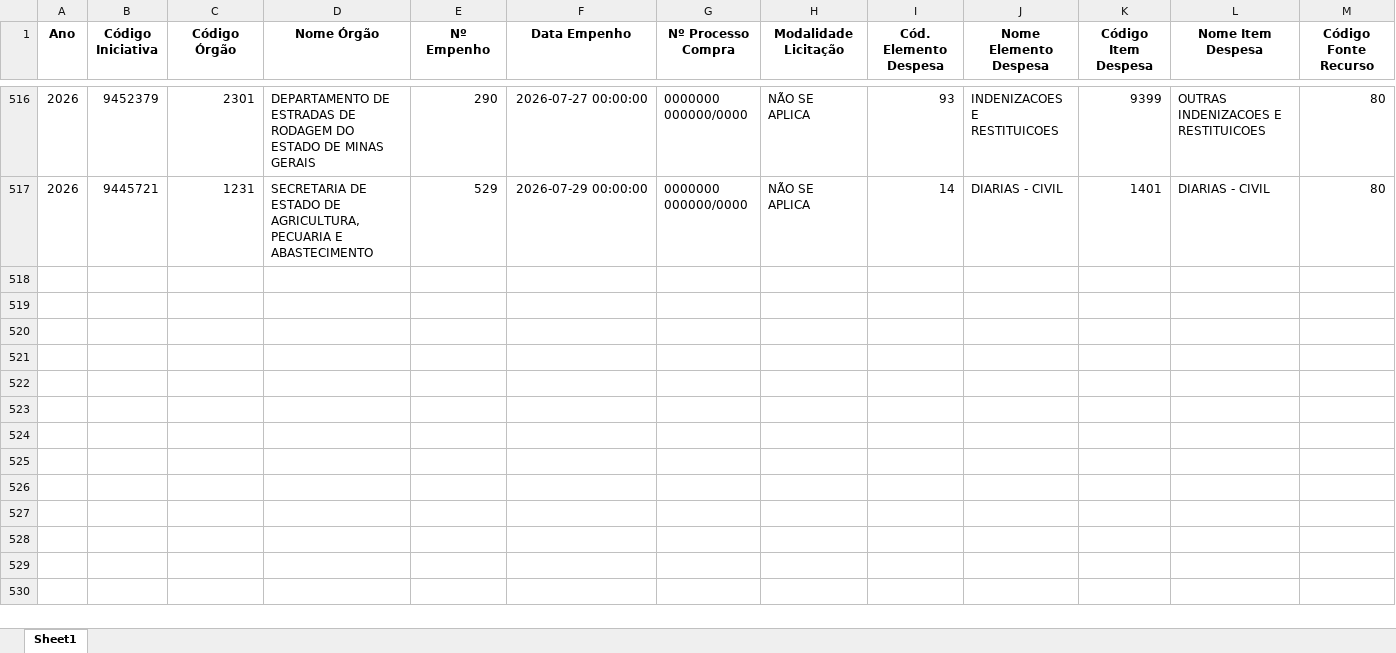
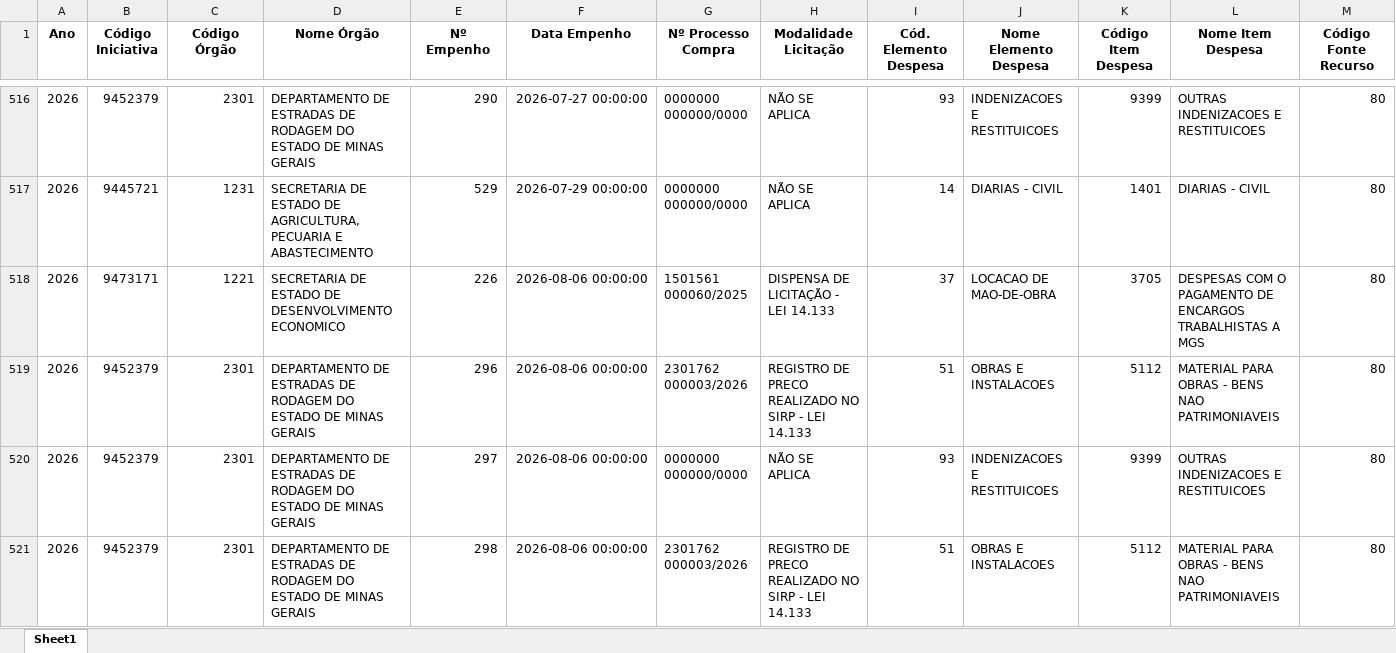
Before and after one commit to transparencia-mg/portal_mariana, an Excel workbook: upload/empenho.xlsx, sheet Sheet1, drawn as a sheet; only a part is shown, gaps mark what is left out; values as stored, in another font and other column widths than the file's, no borders; rows hold the shown columns only; the diff covers the shown part only; the diff names each change by its address in the sheet, - before the commit and + after, or states it on an @@ line.

```diff
--- a/upload/empenho.xlsx (sheet Sheet1)
+++ b/upload/empenho.xlsx (sheet Sheet1)
+row 518: 2026 | 9473171 | 1221 | SECRETARIA DE ESTADO DE DESENVOLVIMENTO ECONOMICO | 226 | 2026-08-06 00:00:00 | 1501561 000060/2025 | DISPENSA DE LICITAÇÃO - LEI 14.133 | 37 | LOCACAO DE MAO-DE-OBRA | 3705 | DESPESAS COM O PAGAMENTO DE ENCARGOS TRABALHISTAS A MGS | 80
+row 519: 2026 | 9452379 | 2301 | DEPARTAMENTO DE ESTRADAS DE RODAGEM DO ESTADO DE MINAS GERAIS | 296 | 2026-08-06 00:00:00 | 2301762 000003/2026 | REGISTRO DE PRECO REALIZADO NO SIRP - LEI 14.133 | 51 | OBRAS E INSTALACOES | 5112 | MATERIAL PARA OBRAS - BENS NAO PATRIMONIAVEIS | 80
+row 520: 2026 | 9452379 | 2301 | DEPARTAMENTO DE ESTRADAS DE RODAGEM DO ESTADO DE MINAS GERAIS | 297 | 2026-08-06 00:00:00 | 0000000 000000/0000 | NÃO SE APLICA | 93 | INDENIZACOES E RESTITUICOES | 9399 | OUTRAS INDENIZACOES E RESTITUICOES | 80
+row 521: 2026 | 9452379 | 2301 | DEPARTAMENTO DE ESTRADAS DE RODAGEM DO ESTADO DE MINAS GERAIS | 298 | 2026-08-06 00:00:00 | 2301762 000003/2026 | REGISTRO DE PRECO REALIZADO NO SIRP - LEI 14.133 | 51 | OBRAS E INSTALACOES | 5112 | MATERIAL PARA OBRAS - BENS NAO PATRIMONIAVEIS | 80
```
Also changed, not shown: 9 added rows and 108 edited cells elsewhere in this sheet, upload/contabancaria.xlsx, upload/orgao.xlsx, 1 other file.
